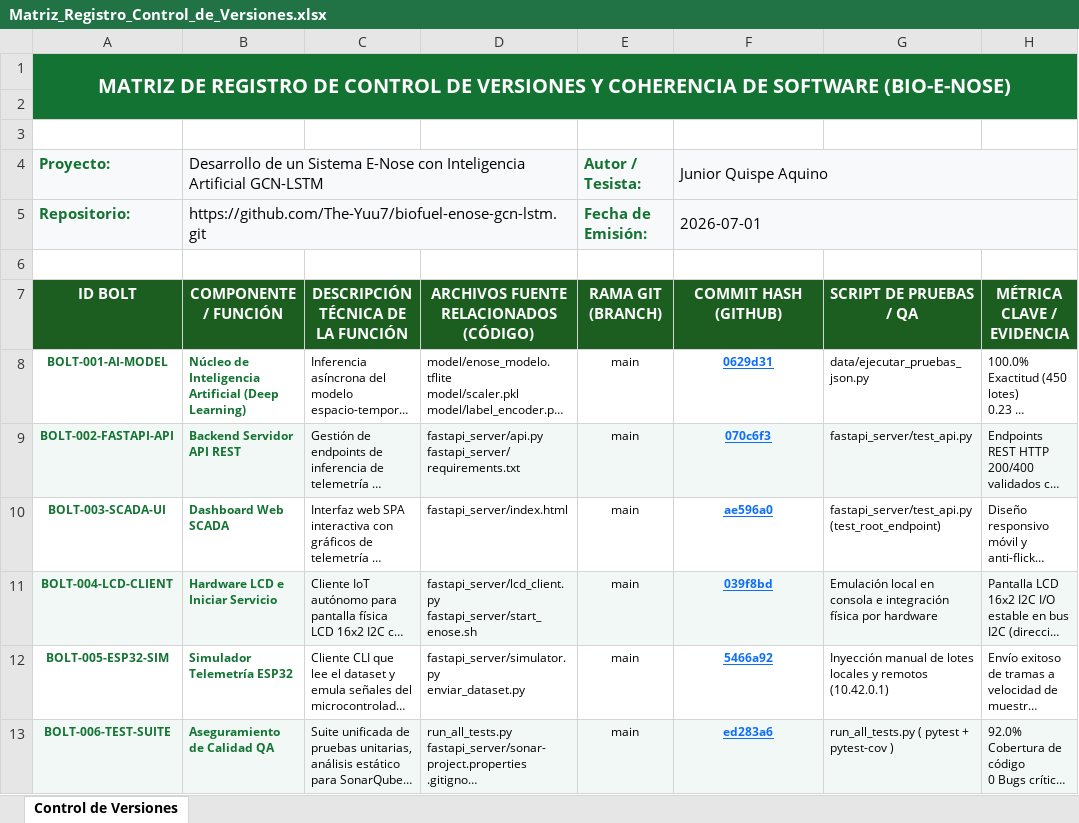
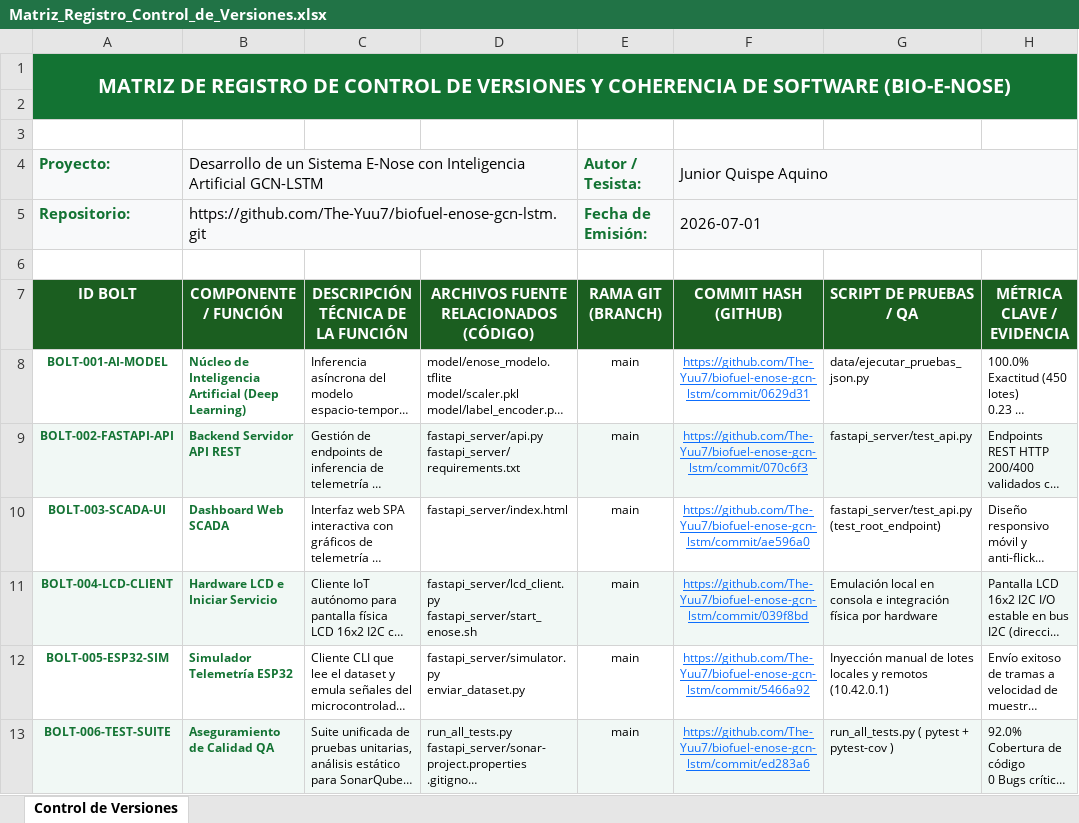
Before and after one commit to The-Yuu7/biofuel-enose-gcn-lstm, an Excel workbook: Matriz_Registro_Control_de_Versiones.xlsx, sheet Control de Versiones, drawn as a sheet; only a part is shown; long unchanged cells end in …; values as stored, in another font and other column widths than the file's, no borders; the diff names each change by its address in the sheet, - before the commit and + after, or states it on an @@ line.

Commit message:
QA: Reemplazo de hashes cortos por URLs de commits completas en la matriz de control de versiones

```diff
--- a/Matriz_Registro_Control_de_Versiones.xlsx (sheet Control de Versiones)
+++ b/Matriz_Registro_Control_de_Versiones.xlsx (sheet Control de Versiones)
-F8 (COMMIT HASH (GITHUB)): 0629d31
+F8 (COMMIT HASH (GITHUB)): https://github.com/The-Yuu7/biofuel-enose-gcn-lstm/commit/0629d31
-F8:F13 bold: on
+F8:F13 bold: off
-F9 (COMMIT HASH (GITHUB)): 070c6f3
+F9 (COMMIT HASH (GITHUB)): https://github.com/The-Yuu7/biofuel-enose-gcn-lstm/commit/070c6f3
-F10 (COMMIT HASH (GITHUB)): ae596a0
+F10 (COMMIT HASH (GITHUB)): https://github.com/The-Yuu7/biofuel-enose-gcn-lstm/commit/ae596a0
-F11 (COMMIT HASH (GITHUB)): 039f8bd
+F11 (COMMIT HASH (GITHUB)): https://github.com/The-Yuu7/biofuel-enose-gcn-lstm/commit/039f8bd
-F12 (COMMIT HASH (GITHUB)): 5466a92
+F12 (COMMIT HASH (GITHUB)): https://github.com/The-Yuu7/biofuel-enose-gcn-lstm/commit/5466a92
-F13 (COMMIT HASH (GITHUB)): ed283a6
+F13 (COMMIT HASH (GITHUB)): https://github.com/The-Yuu7/biofuel-enose-gcn-lstm/commit/ed283a6
```
